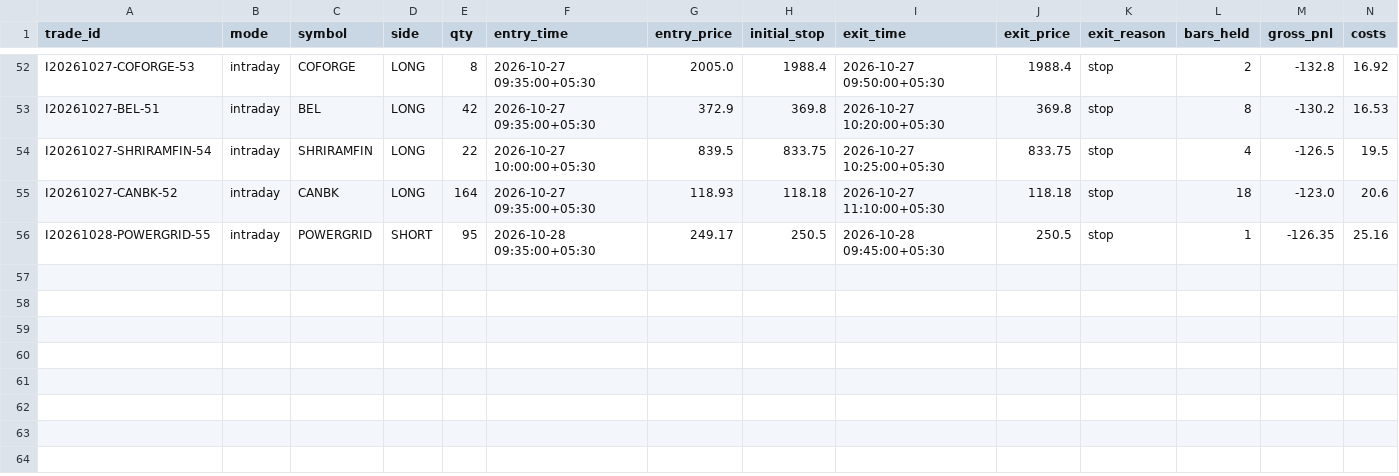
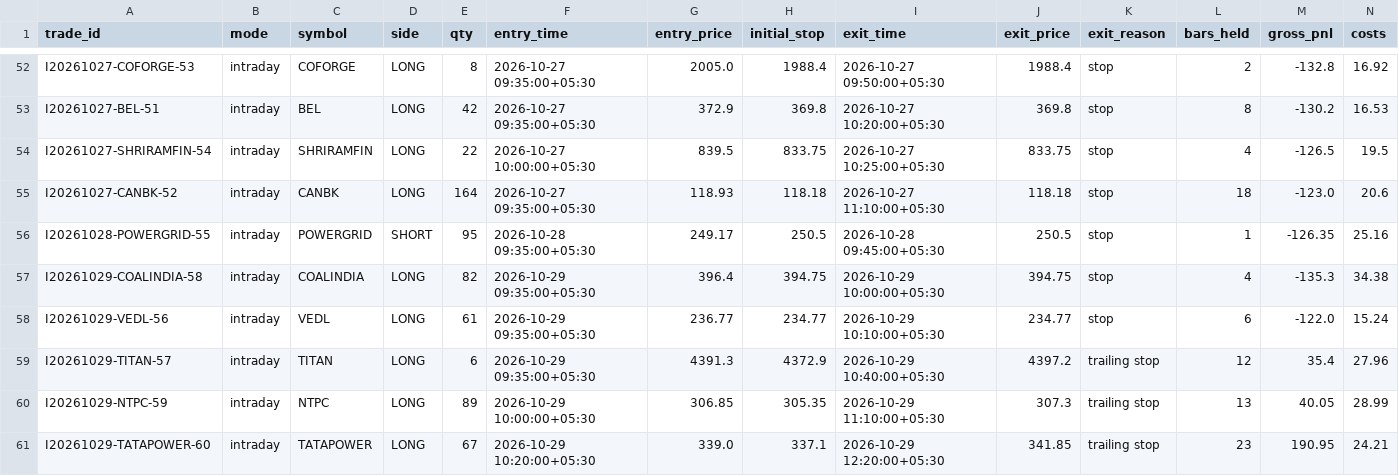
Before and after one commit to tanmaykaper/Paper-Trading-Bot, a CSV file: state/intraday/trades.csv, drawn as a sheet; only a part is shown, gaps mark what is left out; rows hold the shown columns only; the diff names each change by its address in the sheet, - before the commit and + after, or states it on an @@ line.

```diff
--- a/state/intraday/trades.csv
+++ b/state/intraday/trades.csv
+row 57: I20261029-COALINDIA-58 | intraday | COALINDIA | LONG | 82 | 2026-10-29 09:35:00+05:30 | 396.4 | 394.75 | 2026-10-29 10:00:00+05:30 | 394.75 | stop | 4 | -135.3 | 34.38
+row 58: I20261029-VEDL-56 | intraday | VEDL | LONG | 61 | 2026-10-29 09:35:00+05:30 | 236.77 | 234.77 | 2026-10-29 10:10:00+05:30 | 234.77 | stop | 6 | -122.0 | 15.24
+row 59: I20261029-TITAN-57 | intraday | TITAN | LONG | 6 | 2026-10-29 09:35:00+05:30 | 4391.3 | 4372.9 | 2026-10-29 10:40:00+05:30 | 4397.2 | trailing stop | 12 | 35.4 | 27.96
+row 60: I20261029-NTPC-59 | intraday | NTPC | LONG | 89 | 2026-10-29 10:00:00+05:30 | 306.85 | 305.35 | 2026-10-29 11:10:00+05:30 | 307.3 | trailing stop | 13 | 40.05 | 28.99
+row 61: I20261029-TATAPOWER-60 | intraday | TATAPOWER | LONG | 67 | 2026-10-29 10:20:00+05:30 | 339.0 | 337.1 | 2026-10-29 12:20:00+05:30 | 341.85 | trailing stop | 23 | 190.95 | 24.21
```
Also changed, not shown: state/intraday/equity.csv, 4 other files.
